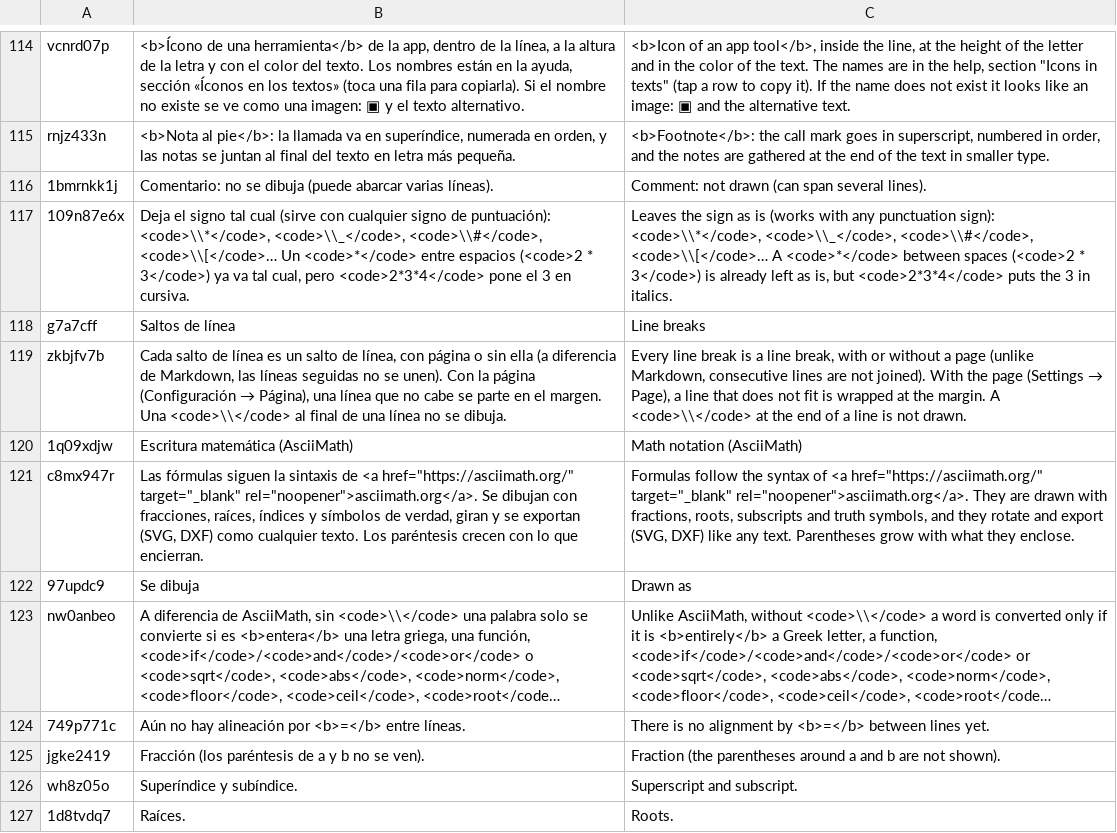
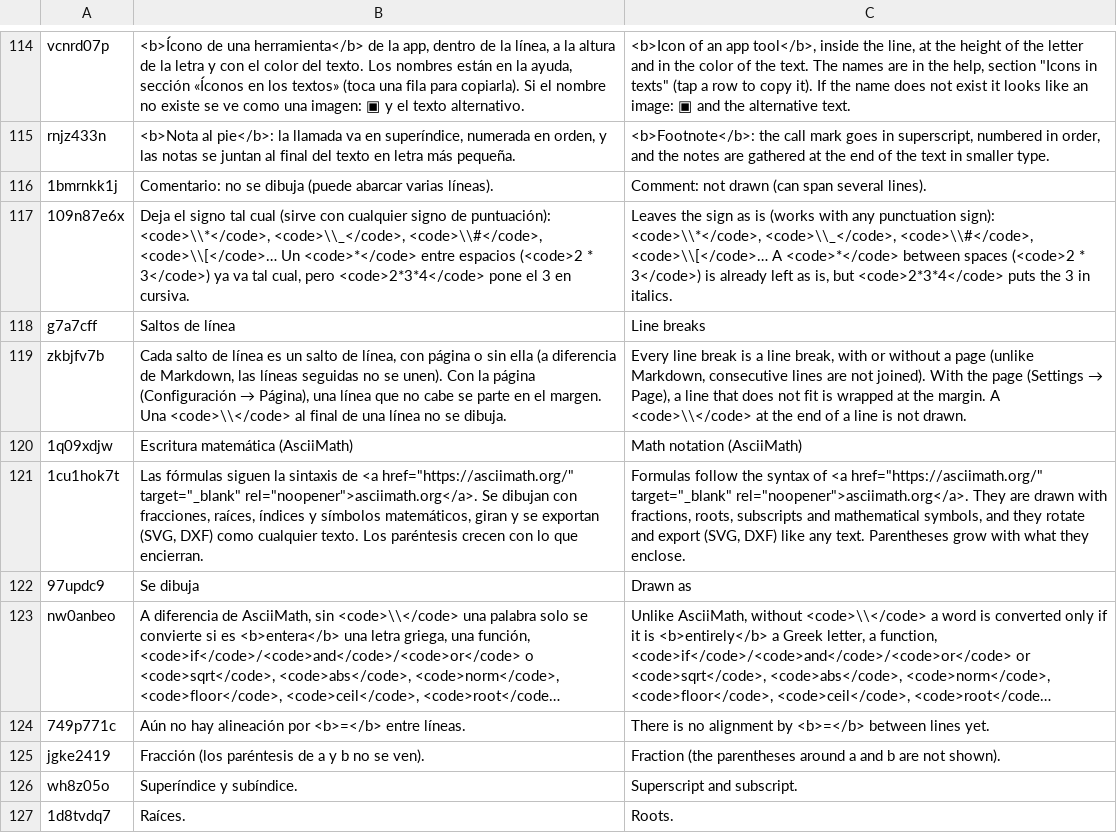
Before and after one commit to oscampo/a-cad, a TSV file: tools/i18n/ref/calcref.tsv, drawn as a sheet; only a part is shown, gaps mark what is left out; long unchanged cells end in …; removed rows and columns are numbered as before the commit, all else as after; the diff names each change by its address in the sheet, - before the commit and + after, or states it on an @@ line.

```diff
--- a/tools/i18n/ref/calcref.tsv
+++ b/tools/i18n/ref/calcref.tsv
-row 121: c8mx947r | Las fórmulas siguen la sintaxis de <a href="https://asciimath.org/" target="_blank" rel="noopener">asciimath.org</a>. Se dibujan con fracciones, raíces, índices y símbolos de verdad, giran y se exportan (SVG, DXF) como cualquier texto. Los paréntesis crecen con lo que encierran. | Formulas follow the syntax of <a href="https://asciimath.org/" target="_blank" rel="noopener">asciimath.org</a>. They are drawn with fractions, roots, subscripts and truth symbols, and they rotate and export (SVG, DXF) like any text. Parentheses grow with what they enclose.
+row 121: 1cu1hok7t | Las fórmulas siguen la sintaxis de <a href="https://asciimath.org/" target="_blank" rel="noopener">asciimath.org</a>. Se dibujan con fracciones, raíces, índices y símbolos matemáticos, giran y se exportan (SVG, DXF) como cualquier texto. Los paréntesis crecen con lo que encierran. | Formulas follow the syntax of <a href="https://asciimath.org/" target="_blank" rel="noopener">asciimath.org</a>. They are drawn with fractions, roots, subscripts and mathematical symbols, and they rotate and export (SVG, DXF) like any text. Parentheses grow with what they enclose.
```
Also changed, not shown: 4 other files.
